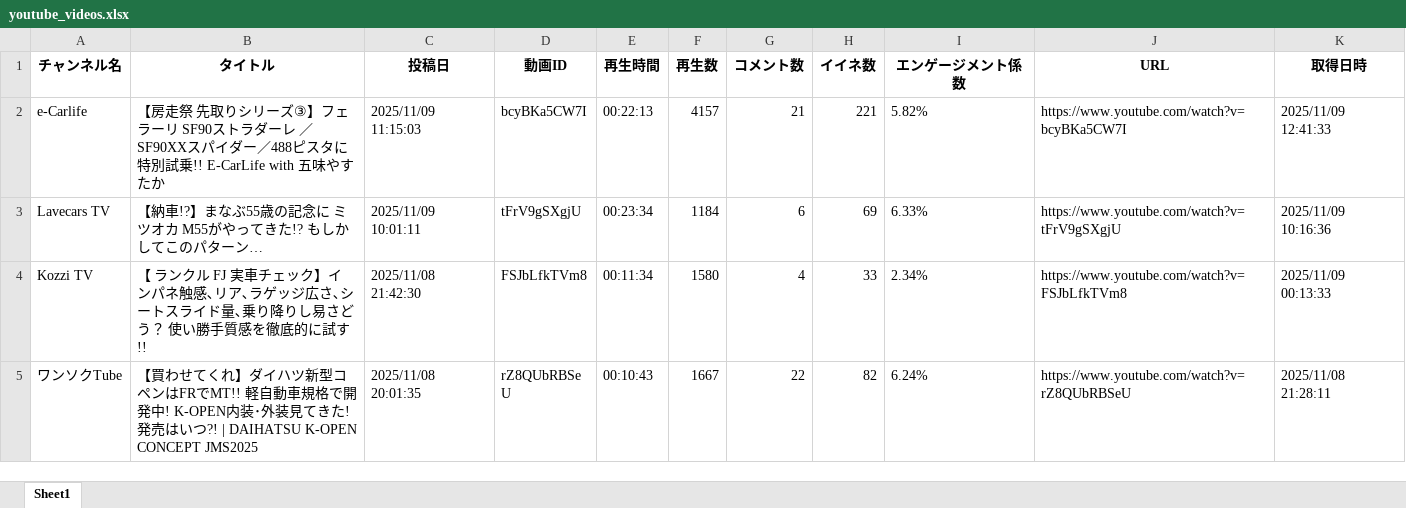
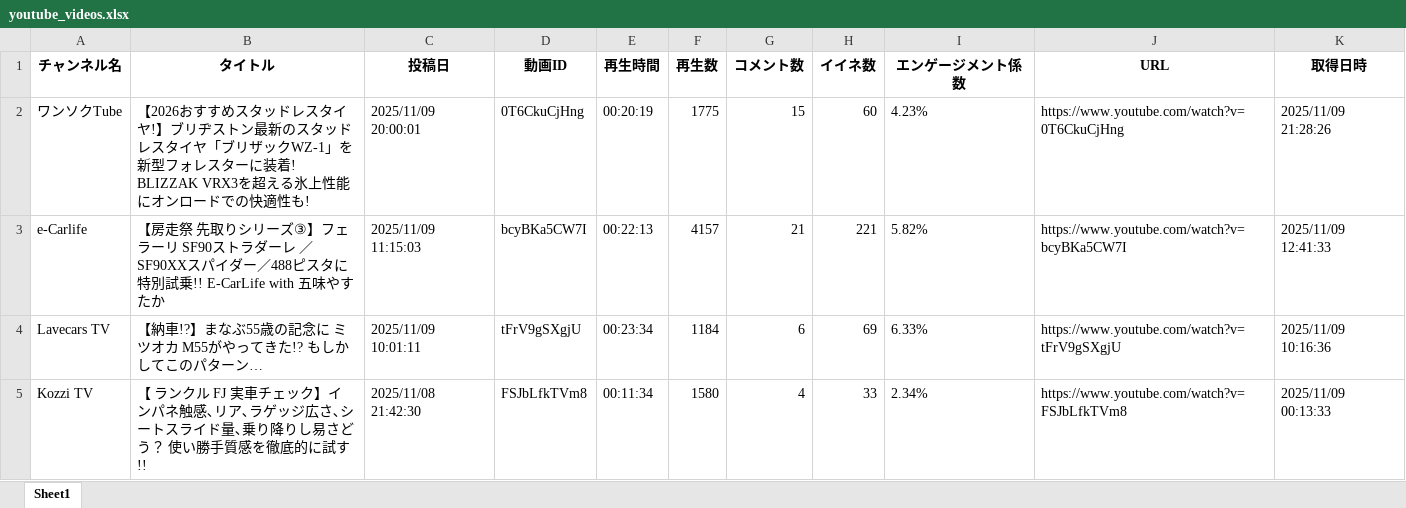
Before and after one commit to Takayoshi19890810/251015_YouTubeList, an Excel workbook: youtube_videos.xlsx, sheet Sheet1, drawn as a sheet; only a part is shown; the shorter side is filled out with more unchanged rows; values as stored, in another font and other column widths than the file's, no borders; the diff names each change by its address in the sheet, - before the commit and + after, or states it on an @@ line.

```diff
--- a/youtube_videos.xlsx (sheet Sheet1)
+++ b/youtube_videos.xlsx (sheet Sheet1)
+row 2: ワンソクTube | 【2026おすすめスタッドレスタイヤ!】ブリヂストン最新のスタッドレスタイヤ「ブリザックWZ-1」を新型フォレスターに装着! BLIZZAK VRX3を超える氷上性能にオンロードでの快適性も! | 2025/11/09 20:00:01 | 0T6CkuCjHng | 00:20:19 | 1775 | 15 | 60 | 4.23% | https://www.youtube.com/watch?v=0T6CkuCjHng | 2025/11/09 21:28:26
```
